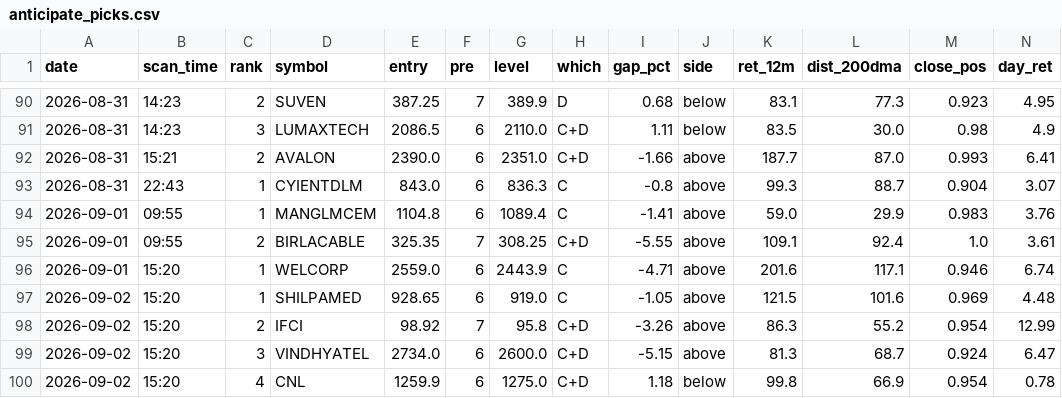
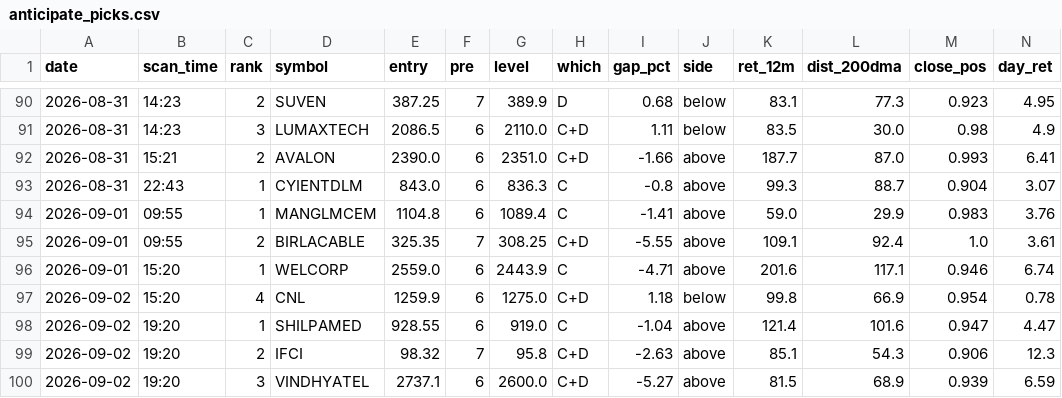
Before and after one commit to atikhalde/weekly, a CSV file: anticipate_picks.csv, drawn as a sheet; only a part is shown, gaps mark what is left out; removed rows and columns are numbered as before the commit, all else as after; rows hold the shown columns only; the diff names each change by its address in the sheet, - before the commit and + after, or states it on an @@ line.

```diff
--- a/anticipate_picks.csv
+++ b/anticipate_picks.csv
-row 97: 2026-09-02 | 15:20 | 1 | SHILPAMED | 928.65 | 6 | 919.0 | C | -1.05 | above | 121.5 | 101.6 | 0.969 | 4.48
-row 98: 2026-09-02 | 15:20 | 2 | IFCI | 98.92 | 7 | 95.8 | C+D | -3.26 | above | 86.3 | 55.2 | 0.954 | 12.99
-row 99: 2026-09-02 | 15:20 | 3 | VINDHYATEL | 2734.0 | 6 | 2600.0 | C+D | -5.15 | above | 81.3 | 68.7 | 0.924 | 6.47
+row 98: 2026-09-02 | 19:20 | 1 | SHILPAMED | 928.55 | 6 | 919.0 | C | -1.04 | above | 121.4 | 101.6 | 0.947 | 4.47
+row 99: 2026-09-02 | 19:20 | 2 | IFCI | 98.32 | 7 | 95.8 | C+D | -2.63 | above | 85.1 | 54.3 | 0.906 | 12.3
+row 100: 2026-09-02 | 19:20 | 3 | VINDHYATEL | 2737.1 | 6 | 2600.0 | C+D | -5.27 | above | 81.5 | 68.9 | 0.939 | 6.59
```
Also changed, not shown: btst_picks.csv.
